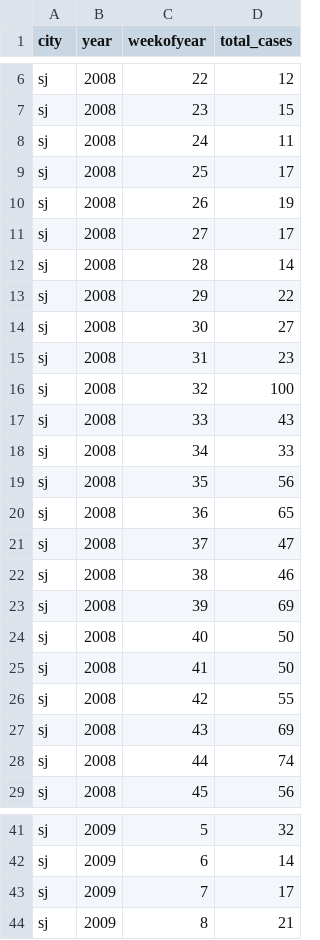
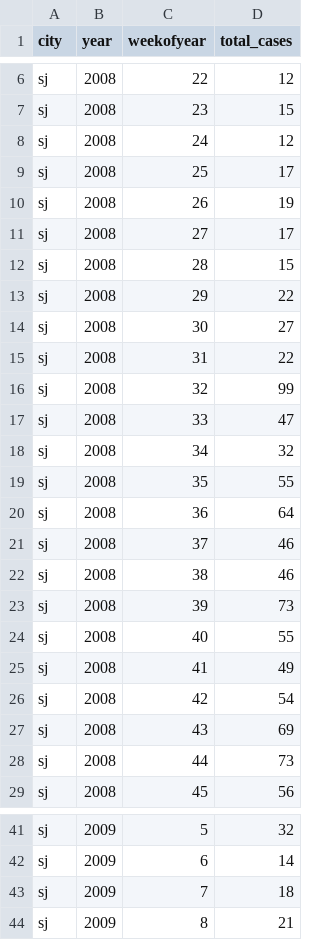
Before and after one commit to CarlosCordoba96/Machine-Learning-techniques, a CSV file: Milestone7/san juan/predictedsanjuan.csv, drawn as a sheet; only a part is shown, gaps mark what is left out; the diff covers the shown part only.

```diff
--- a/Milestone7/san juan/predictedsanjuan.csv
+++ b/Milestone7/san juan/predictedsanjuan.csv
@@ -7,3 +7,3 @@ sj,2008,22,12
 sj,2008,23,15
-sj,2008,24,11
+sj,2008,24,12
 sj,2008,25,17
@@ -11,19 +11,19 @@ sj,2008,26,19
 sj,2008,27,17
-sj,2008,28,14
+sj,2008,28,15
 sj,2008,29,22
 sj,2008,30,27
-sj,2008,31,23
-sj,2008,32,100
-sj,2008,33,43
-sj,2008,34,33
-sj,2008,35,56
-sj,2008,36,65
-sj,2008,37,47
+sj,2008,31,22
+sj,2008,32,99
+sj,2008,33,47
+sj,2008,34,32
+sj,2008,35,55
+sj,2008,36,64
+sj,2008,37,46
 sj,2008,38,46
-sj,2008,39,69
-sj,2008,40,50
-sj,2008,41,50
-sj,2008,42,55
+sj,2008,39,73
+sj,2008,40,55
+sj,2008,41,49
+sj,2008,42,54
 sj,2008,43,69
-sj,2008,44,74
+sj,2008,44,73
 sj,2008,45,56
@@ -42,3 +42,3 @@ sj,2009,5,32
 sj,2009,6,14
-sj,2009,7,17
+sj,2009,7,18
 sj,2009,8,21
```
Also changed, not shown: 73 edited cells elsewhere in this file, 5 other files.
